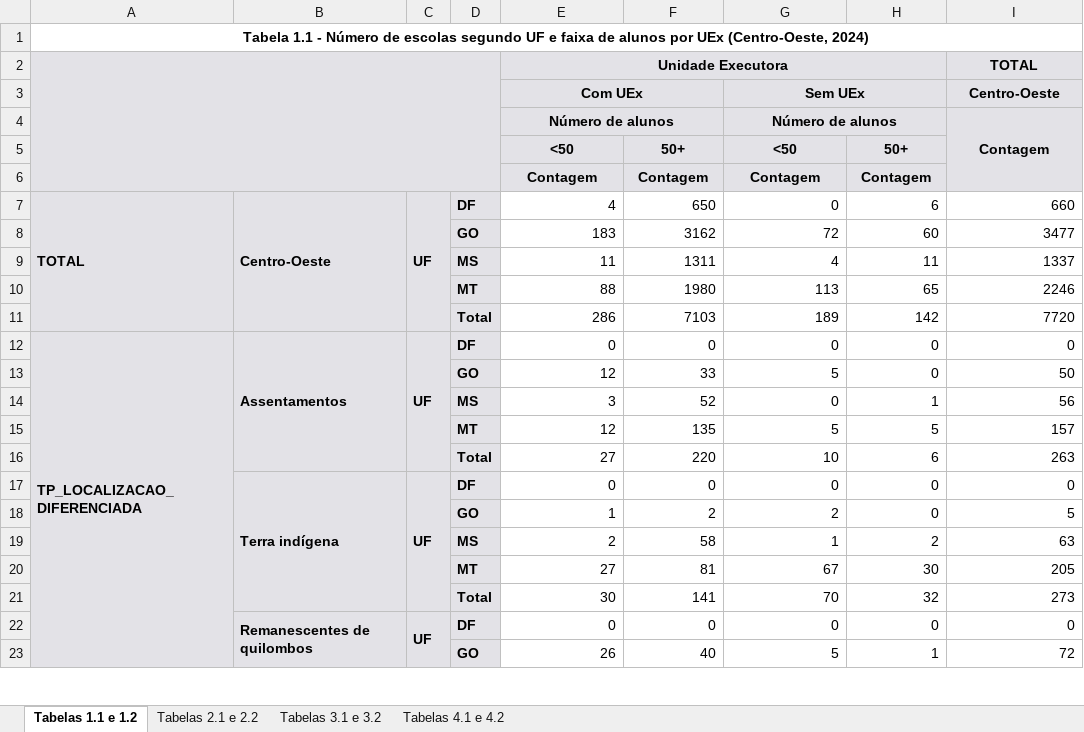
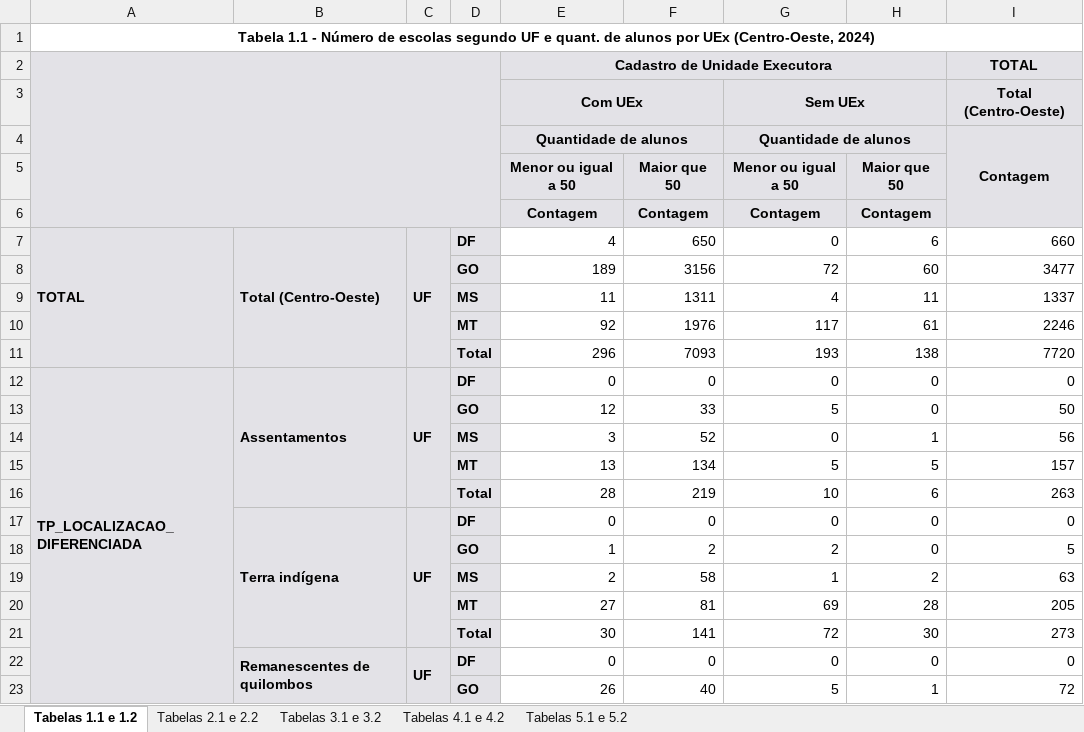
Before and after one commit to tailineju/BSc-est, an Excel workbook: PDDE/entrega 9/e9_planilha_tailine.xlsx, sheet Tabelas 1.1 e 1.2, drawn as a sheet; only a part is shown; values as stored, in another font and other column widths than the file's, no borders; removed rows and columns are numbered as before the commit, all else as after; the diff covers the shown part only; the diff names each change by its address in the sheet, - before the commit and + after, or states it on an @@ line.

```diff
--- a/PDDE/entrega 9/e9_planilha_tailine.xlsx (sheet Tabelas 1.1 e 1.2)
+++ b/PDDE/entrega 9/e9_planilha_tailine.xlsx (sheet Tabelas 1.1 e 1.2)
+sheet tab: Tabelas 5.1 e 5.2
-A1: …UF e faixa de alunos…
+A1: …UF e quant. de alunos…
-E2: Unidade Executora
+E2: Cadastro de Unidade Executora
-I3: Centro-Oeste
+I3: Total (Centro-Oeste)
-E4: Número de alunos
+E4: Quantidade de alunos
-G4: Número de alunos
+G4: Quantidade de alunos
-row 5:  |  |  |  | <50 | 50+ | <50 | 50+
+row 5:  |  |  |  | Menor ou igual a 50 | Maior que 50 | Menor ou igual a 50 | Maior que 50
-B7: Centro-Oeste
+B7: Total (Centro-Oeste)
-E8: 183
+E8: 189
-F8: 3162
+F8: 3156
-row 10:  |  |  | MT | 88 | 1980 | 113 | 65 | 2246
-row 11:  |  |  | Total | 286 | 7103 | 189 | 142 | 7720
+row 10:  |  |  | MT | 92 | 1976 | 117 | 61 | 2246
+row 11:  |  |  | Total | 296 | 7093 | 193 | 138 | 7720
-E15: 12
+E15: 13
-F15: 135
+F15: 134
-E16: 27
+E16: 28
-F16: 220
+F16: 219
-G20: 67
+G20: 69
-H20: 30
+H20: 28
-G21: 70
+G21: 72
-H21: 32
+H21: 30
```
Also changed, not shown: 1 added row, 1 removed row and 25 edited cells elsewhere in this sheet, sheet Tabelas 4.1 e 4.2, sheet Tabelas 2.1 e 2.2, sheet Tabelas 3.1 e 3.2, 22 other files.
